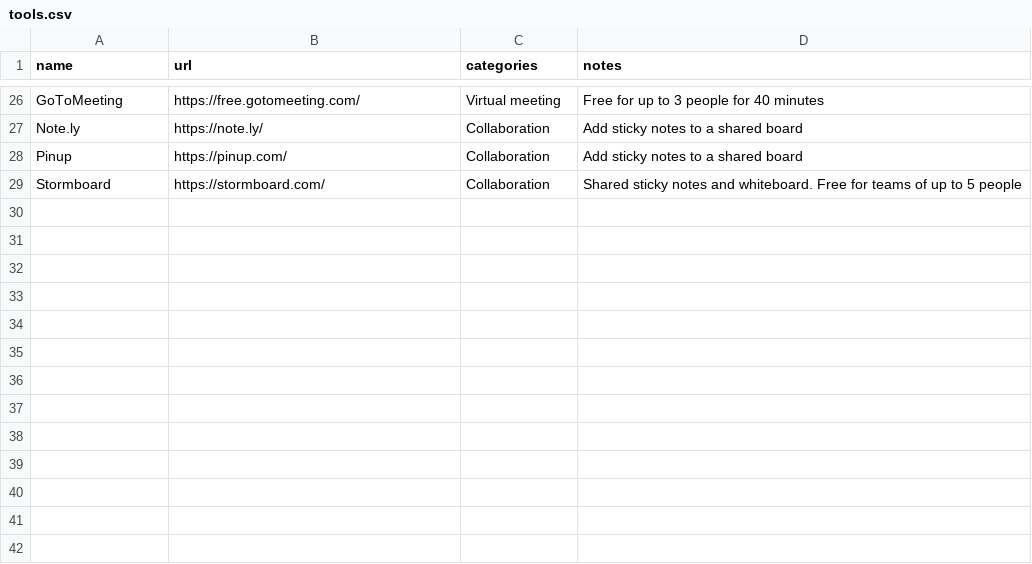
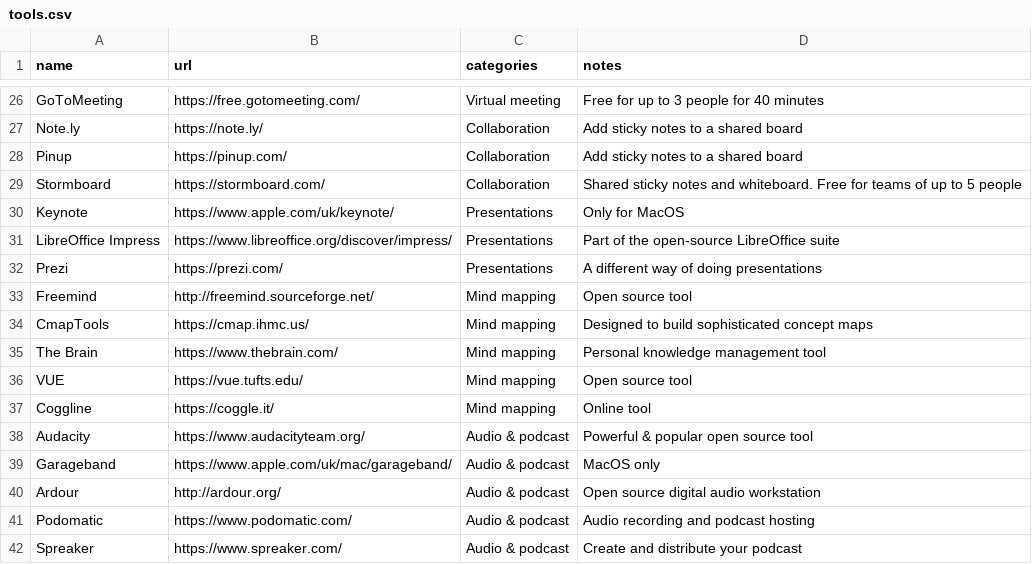
Before and after one commit to Wyver-Solutions/freetoolsfortrainers, a CSV file: _data/tools.csv, drawn as a sheet; only a part is shown, gaps mark what is left out; the diff names each change by its address in the sheet, - before the commit and + after, or states it on an @@ line.

Commit message:
More tools

```diff
--- a/_data/tools.csv
+++ b/_data/tools.csv
+row 30: Keynote | https://www.apple.com/uk/keynote/ | Presentations | Only for MacOS
+row 31: LibreOffice Impress | https://www.libreoffice.org/discover/impress/ | Presentations | Part of the open-source LibreOffice suite
+row 32: Prezi | https://prezi.com/ | Presentations | A different way of doing presentations
+row 33: Freemind | http://freemind.sourceforge.net/ | Mind mapping | Open source tool
+row 34: CmapTools | https://cmap.ihmc.us/ | Mind mapping | Designed to build sophisticated concept maps
+row 35: The Brain | https://www.thebrain.com/ | Mind mapping | Personal knowledge management tool
+row 36: VUE | https://vue.tufts.edu/ | Mind mapping | Open source tool
+row 37: Coggline | https://coggle.it/ | Mind mapping | Online tool
+row 38: Audacity | https://www.audacityteam.org/ | Audio & podcast | Powerful & popular open source tool
+row 39: Garageband | https://www.apple.com/uk/mac/garageband/ | Audio & podcast | MacOS only
+row 40: Ardour | http://ardour.org/ | Audio & podcast | Open source digital audio workstation
+row 41: Podomatic | https://www.podomatic.com/ | Audio & podcast | Audio recording and podcast hosting
+row 42: Spreaker | https://www.spreaker.com/ | Audio & podcast | Create and distribute your podcast
```
